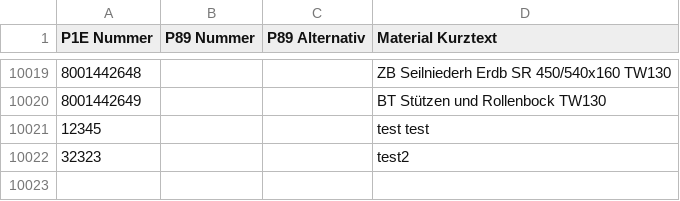
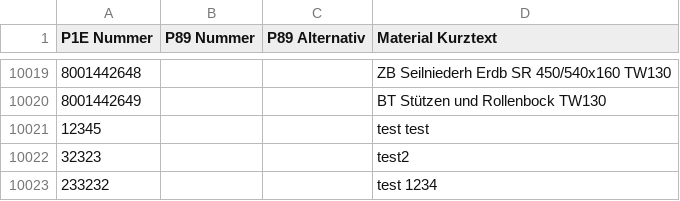
Before and after one commit to Waly1981/ETK_mini, a CSV file: Datenbank.csv, drawn as a sheet; only a part is shown, gaps mark what is left out; the diff names each change by its address in the sheet, - before the commit and + after, or states it on an @@ line.

Commit message:
03.12.2025 - 21:36:46

```diff
--- a/Datenbank.csv
+++ b/Datenbank.csv
+row 10023: 233232 |  |  | test 1234
```
